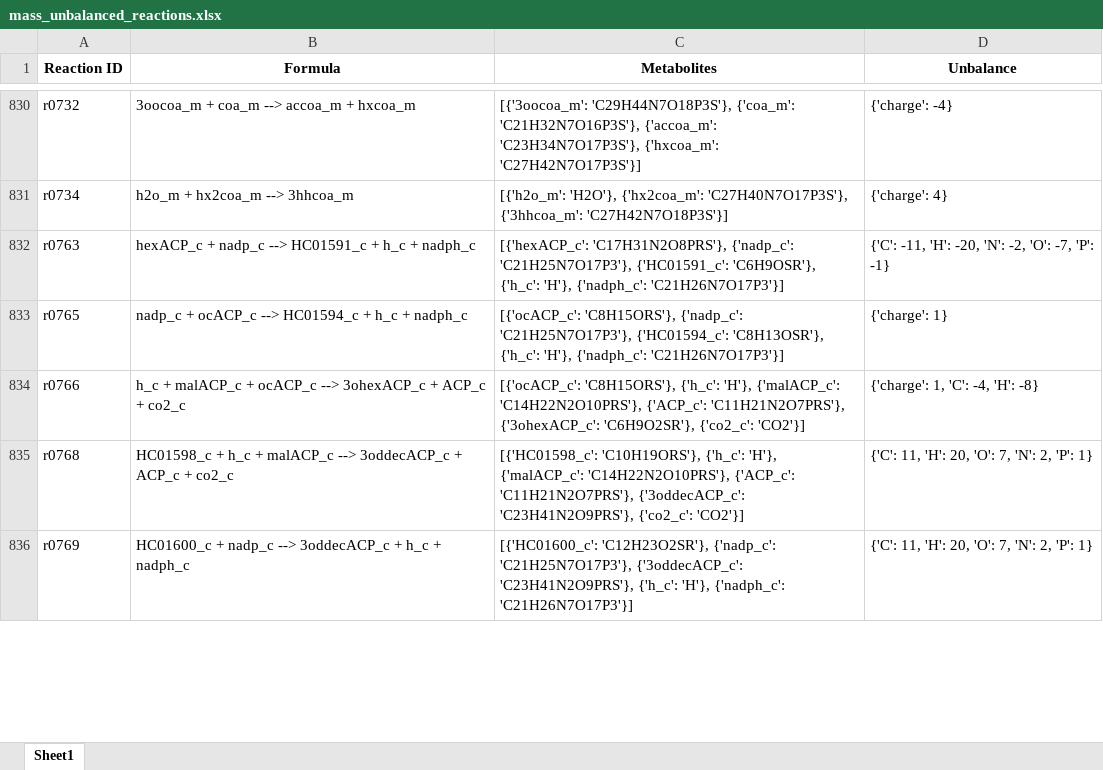
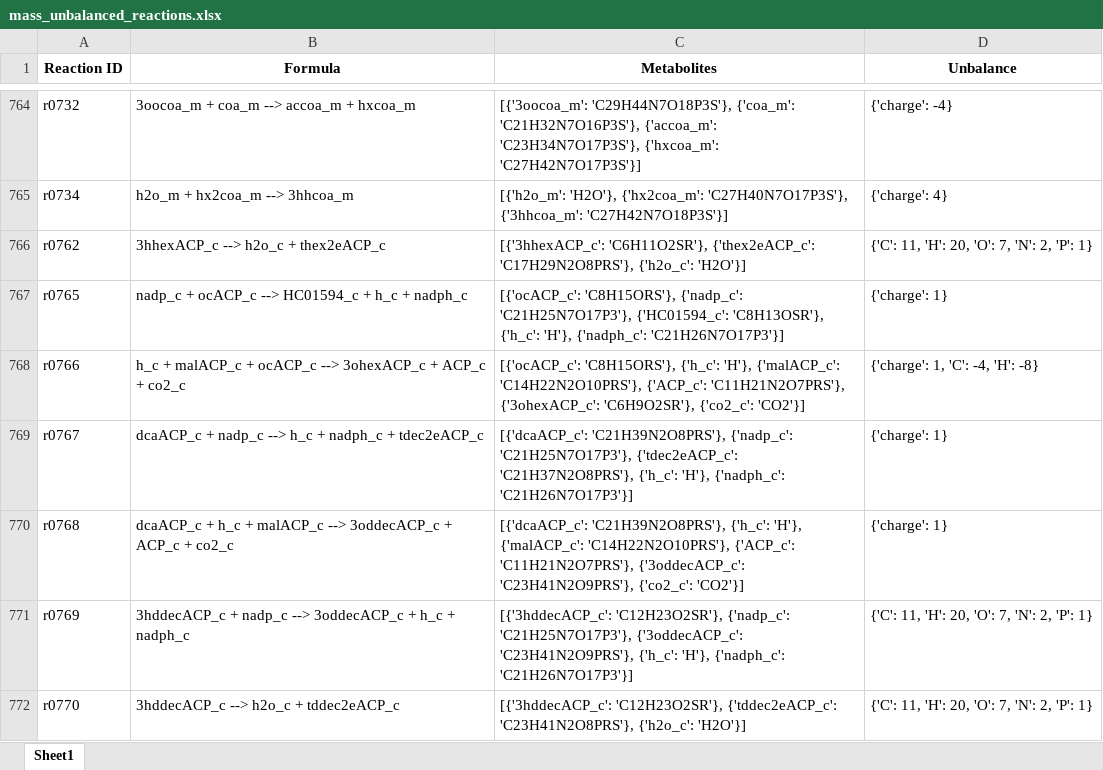
Before and after one commit to LewisLabUCSD/iCHO3K, an Excel workbook: Notebooks/mass_unbalanced_reactions.xlsx, sheet Sheet1, drawn as a sheet; only a part is shown, gaps mark what is left out; values as stored, in another font and other column widths than the file's, no borders; removed rows and columns are numbered as before the commit, all else as after; the diff covers the shown part only; the diff names each change by its address in the sheet, - before the commit and + after, or states it on an @@ line.

```diff
--- a/Notebooks/mass_unbalanced_reactions.xlsx (sheet Sheet1)
+++ b/Notebooks/mass_unbalanced_reactions.xlsx (sheet Sheet1)
-row 832: r0763 | hexACP_c + nadp_c --> HC01591_c + h_c + nadph_c | [{'hexACP_c': 'C17H31N2O8PRS'}, {'nadp_c': 'C21H25N7O17P3'}, {'HC01591_c': 'C6H9OSR'}, {'h_c': 'H'}, {'nadph_c': 'C21H26N7O17P3'}] | {'C': -11, 'H': -20, 'N': -2, 'O': -7, 'P': -1}
+row 766: r0762 | 3hhexACP_c --> h2o_c + thex2eACP_c | [{'3hhexACP_c': 'C6H11O2SR'}, {'thex2eACP_c': 'C17H29N2O8PRS'}, {'h2o_c': 'H2O'}] | {'C': 11, 'H': 20, 'O': 7, 'N': 2, 'P': 1}
+row 769: r0767 | dcaACP_c + nadp_c --> h_c + nadph_c + tdec2eACP_c | [{'dcaACP_c': 'C21H39N2O8PRS'}, {'nadp_c': 'C21H25N7O17P3'}, {'tdec2eACP_c': 'C21H37N2O8PRS'}, {'h_c': 'H'}, {'nadph_c': 'C21H26N7O17P3'}] | {'charge': 1}
-B770 (Formula): HC01598_c + h_c…
+B770 (Formula): dcaACP_c + h_c…
-C770 (Metabolites): [{'HC01598_c': 'C10H19ORS'}, {'h_c': 'H'},…
+C770 (Metabolites): [{'dcaACP_c': 'C21H39N2O8PRS'}, {'h_c': 'H'},…
-D770 (Unbalance): {'C': 11, 'H': 20, 'O': 7, 'N': 2, 'P': 1}
+D770 (Unbalance): {'charge': 1}
-B771 (Formula): HC01600_c + nadp_c…
+B771 (Formula): 3hddecACP_c + nadp_c…
-C771 (Metabolites): [{'HC01600_c': 'C12H23O2SR'}, {'nadp_c':…
+C771 (Metabolites): [{'3hddecACP_c': 'C12H23O2SR'}, {'nadp_c':…
+row 772: r0770 | 3hddecACP_c --> h2o_c + tddec2eACP_c | [{'3hddecACP_c': 'C12H23O2SR'}, {'tddec2eACP_c': 'C23H41N2O8PRS'}, {'h2o_c': 'H2O'}] | {'C': 11, 'H': 20, 'O': 7, 'N': 2, 'P': 1}
```
Also changed, not shown: 3 added rows, 68 removed rows and 18 edited cells elsewhere in this sheet, 4 other files.
